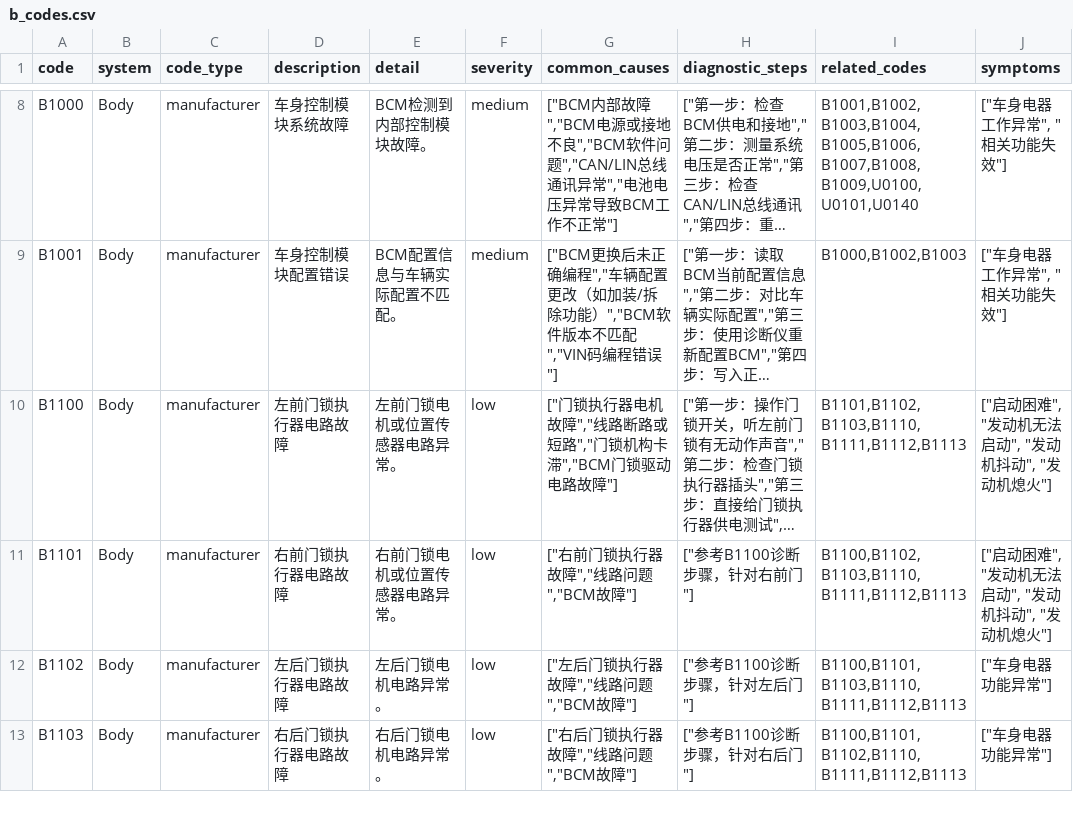
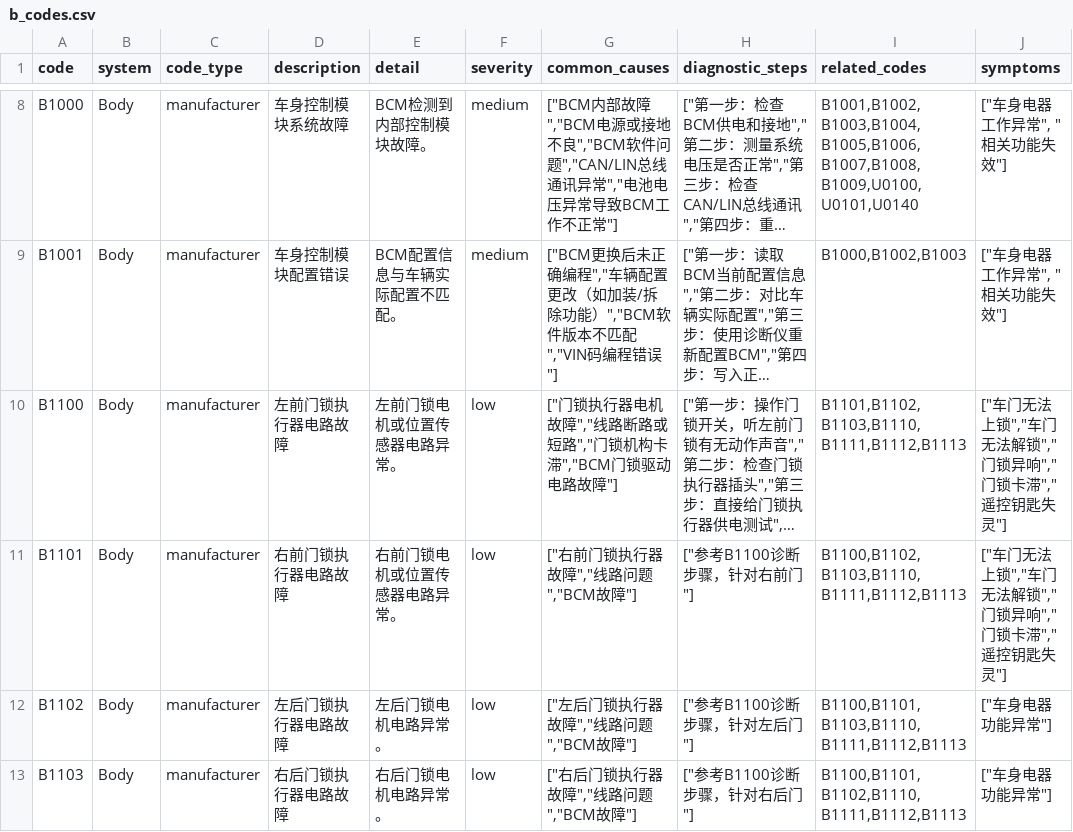
Before and after one commit to Emech-ki/ev-diag-tool, a CSV file: data/seed/b_codes.csv, drawn as a sheet; only a part is shown, gaps mark what is left out; long unchanged cells end in …; the diff names each change by its address in the sheet, - before the commit and + after, or states it on an @@ line.

Commit message:
feat: add .env config support + fix timeout + fix b_codes symptoms
- Add src/config.py for .env configuration management
- Increase Ollama REQUEST_TIMEOUT from 30s to 90s
- Add python-dotenv to requirements.txt
- Fix B1100/B1101 symptoms (were P-code symptoms, now body-system correct)
- Update llm_client.py and db_manager.py to read from config

```diff
--- a/data/seed/b_codes.csv
+++ b/data/seed/b_codes.csv
-J10:J11 (symptoms): ["启动困难", "发动机无法启动", "发动机抖动", "发动机熄火"]
+J10:J11 (symptoms): ["车门无法上锁","车门无法解锁","门锁异响","门锁卡滞","遥控钥匙失灵"]
```
Also changed, not shown: 5 other files.
